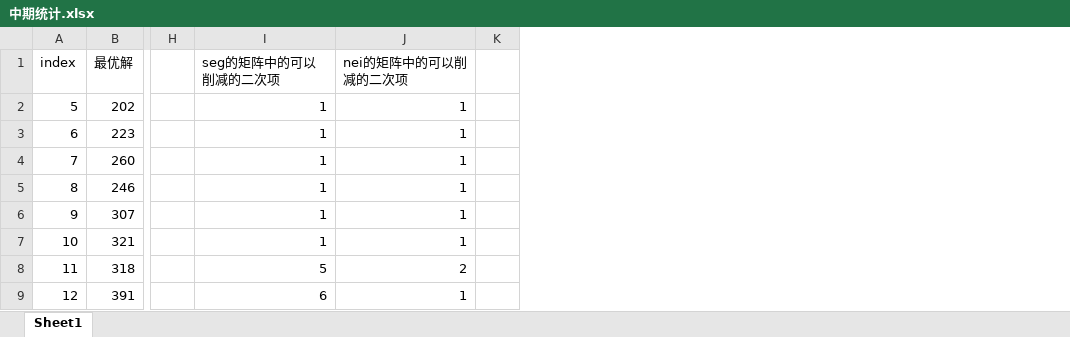
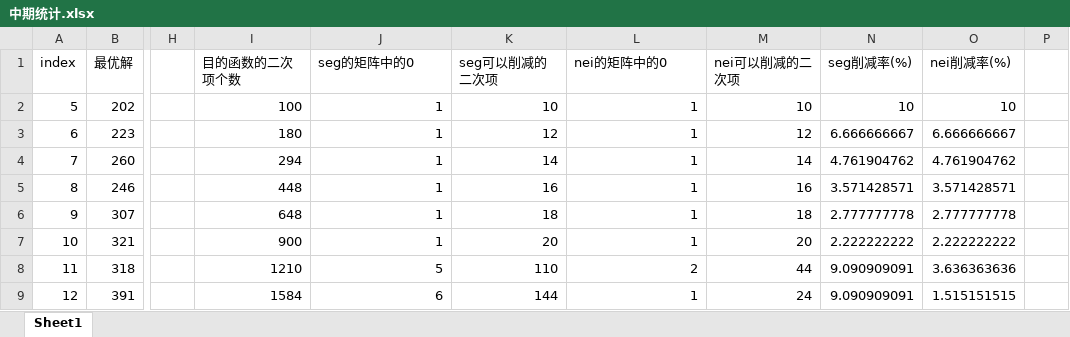
Before and after one commit to Legolas9999/TSP, an Excel workbook: 统计文档/中期统计.xlsx, sheet Sheet1, drawn as a sheet; only a part is shown, gaps mark what is left out; values as stored, in another font and other column widths than the file's, no borders; charts and pictures not drawn; addresses are those after the commit; the diff names each change by its address in the sheet, - before the commit and + after, or states it on an @@ line.

```diff
--- a/统计文档/中期统计.xlsx (sheet Sheet1)
+++ b/统计文档/中期统计.xlsx (sheet Sheet1)
+column I (目的函数的二次项个数), rows 2-9: 100 | 180 | 294 | 448 | 648 | 900 | 1210 | 1584
+column K (seg可以削减的二次项), rows 2-9: 10 | 12 | 14 | 16 | 18 | 20 | 110 | 144
+column M (nei可以削减的二次项), rows 2-9: 10 | 12 | 14 | 16 | 18 | 20 | 44 | 24
+column N (seg削减率(%)), rows 2-9: 10 | 6.666666667 | 4.761904762 | 3.571428571 | 2.777777778 | 2.222222222 | 9.090909091 | 9.090909091
+column O (nei削减率(%)), rows 2-9: 10 | 6.666666667 | 4.761904762 | 3.571428571 | 2.777777778 | 2.222222222 | 3.636363636 | 1.515151515
-J1: seg的矩阵中的可以削减的二次项
+J1: seg的矩阵中的0
-L1: nei的矩阵中的可以削减的二次项
+L1: nei的矩阵中的0
```
Also changed, not shown: formulas that keep their value, charts or pictures, 1 other file.
